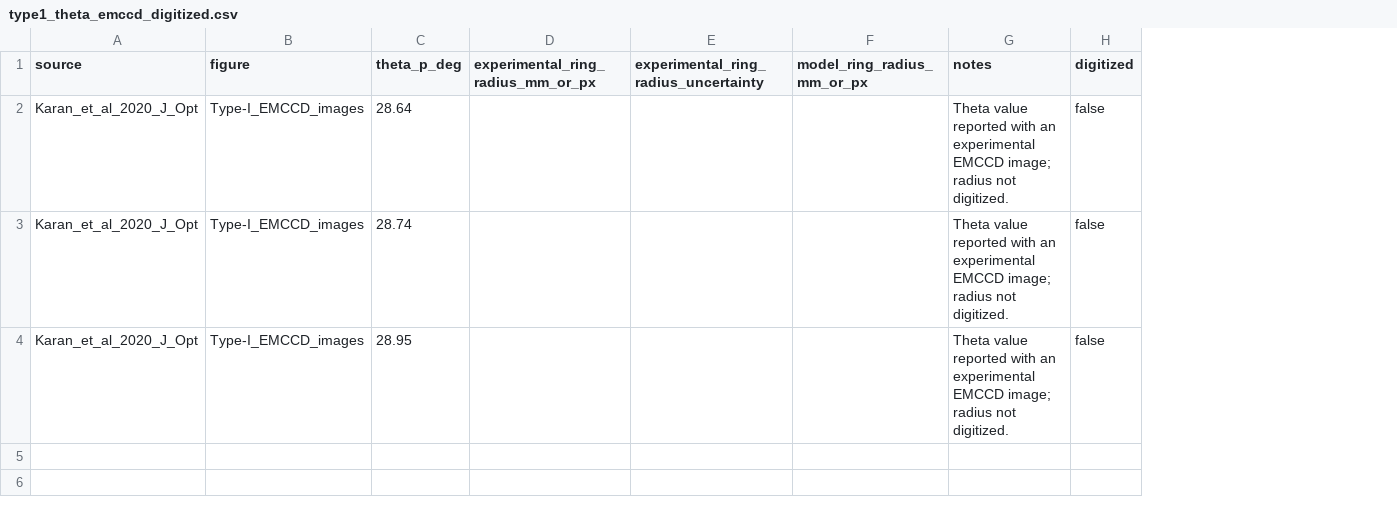
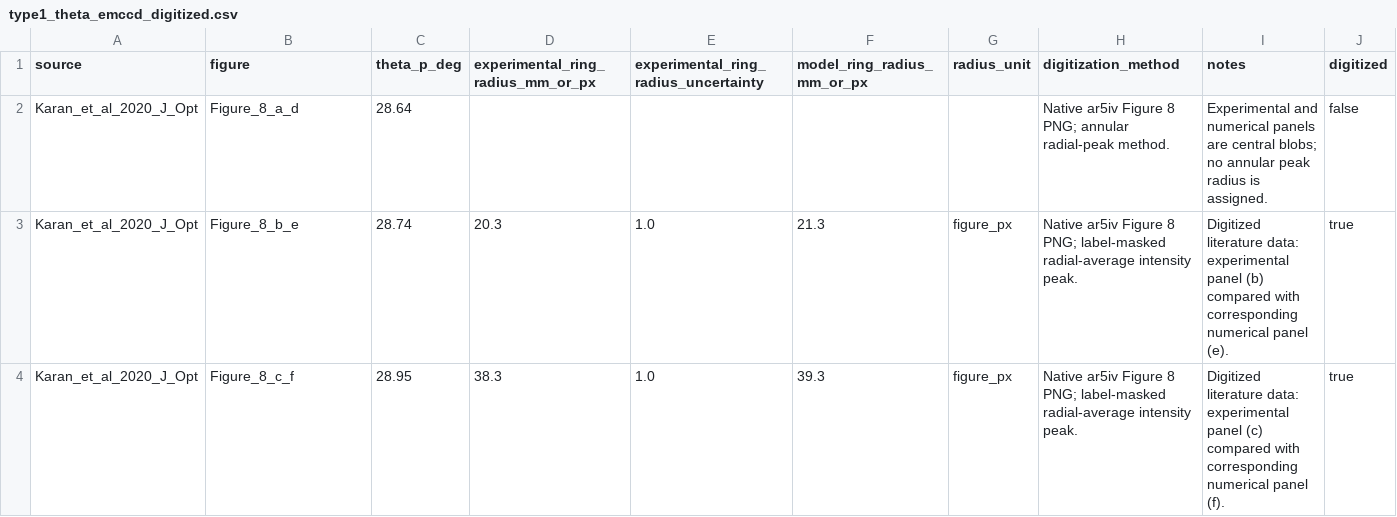
Before and after one commit to bitsofberra/bbo-spdc-validation, a CSV file: data/external/karan_bbo_phase_matching/type1_theta_emccd_digitized.csv, drawn as a sheet; addresses are those after the commit; the diff names each change by its address in the sheet, - before the commit and + after, or states it on an @@ line.

Commit message:
Add digitized Karan ring validation

```diff
--- a/data/external/karan_bbo_phase_matching/type1_theta_emccd_digitized.csv
+++ b/data/external/karan_bbo_phase_matching/type1_theta_emccd_digitized.csv
+column G (radius_unit), rows 3-4: figure_px | figure_px
+column H (digitization_method), rows 2-4: Native ar5iv Figure 8 PNG; annular radial-peak method. | Native ar5iv Figure 8 PNG; label-masked radial-average intensity peak. | Native ar5iv Figure 8 PNG; label-masked radial-average intensity peak.
-B2 (figure): Type-I_EMCCD_images
+B2 (figure): Figure_8_a_d
-I2 (notes): Theta value reported with an experimental EMCCD image; radius not digitized.
+I2 (notes): Experimental and numerical panels are central blobs; no annular peak radius is assigned.
-B3 (figure): Type-I_EMCCD_images
+B3 (figure): Figure_8_b_e
-D3: (empty)
+D3: 20.3
-E3:E4: (empty)
+E3:E4: 1.0
-F3 (model_ring_radius_mm_or_px): (empty)
+F3 (model_ring_radius_mm_or_px): 21.3
-I3 (notes): Theta value reported with an experimental EMCCD image; radius not digitized.
+I3 (notes): Digitized literature data: experimental panel (b) compared with corresponding numerical panel (e).
-J3:J4 (digitized): false
+J3:J4 (digitized): true
-B4 (figure): Type-I_EMCCD_images
+B4 (figure): Figure_8_c_f
-D4: (empty)
+D4: 38.3
-F4 (model_ring_radius_mm_or_px): (empty)
+F4 (model_ring_radius_mm_or_px): 39.3
-I4 (notes): Theta value reported with an experimental EMCCD image; radius not digitized.
+I4 (notes): Digitized literature data: experimental panel (c) compared with corresponding numerical panel (f).
```
Also changed, not shown: 8 other files.
